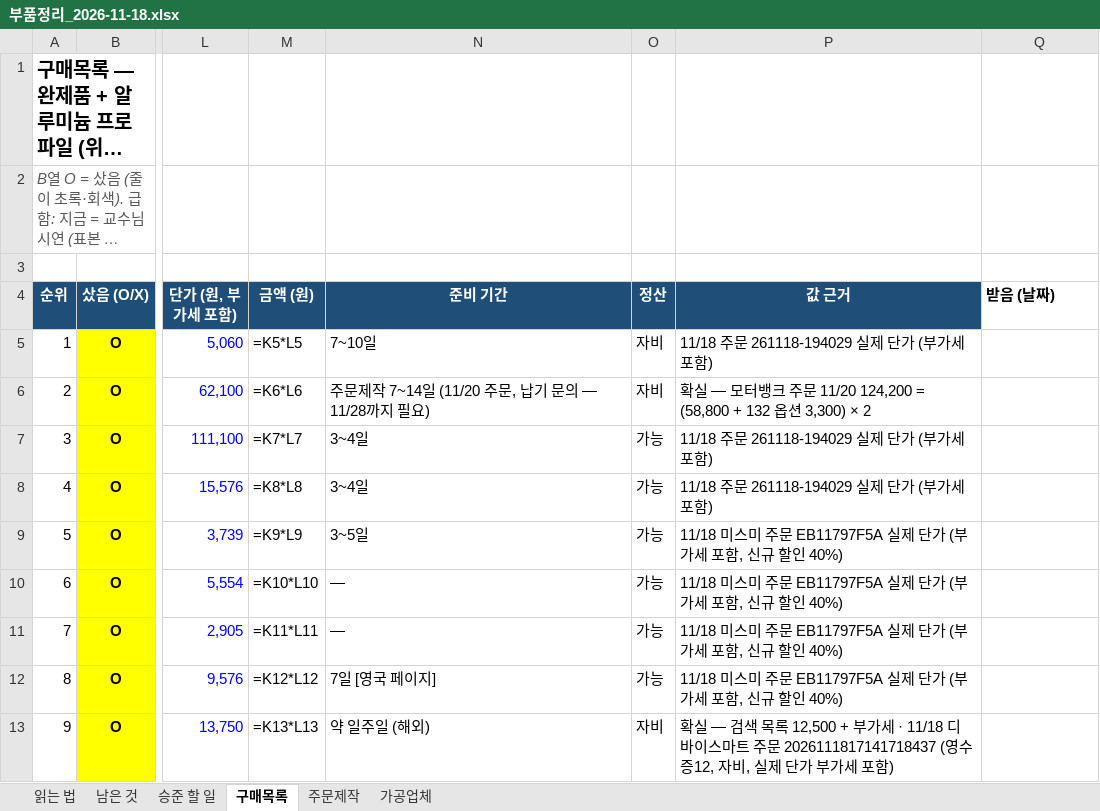
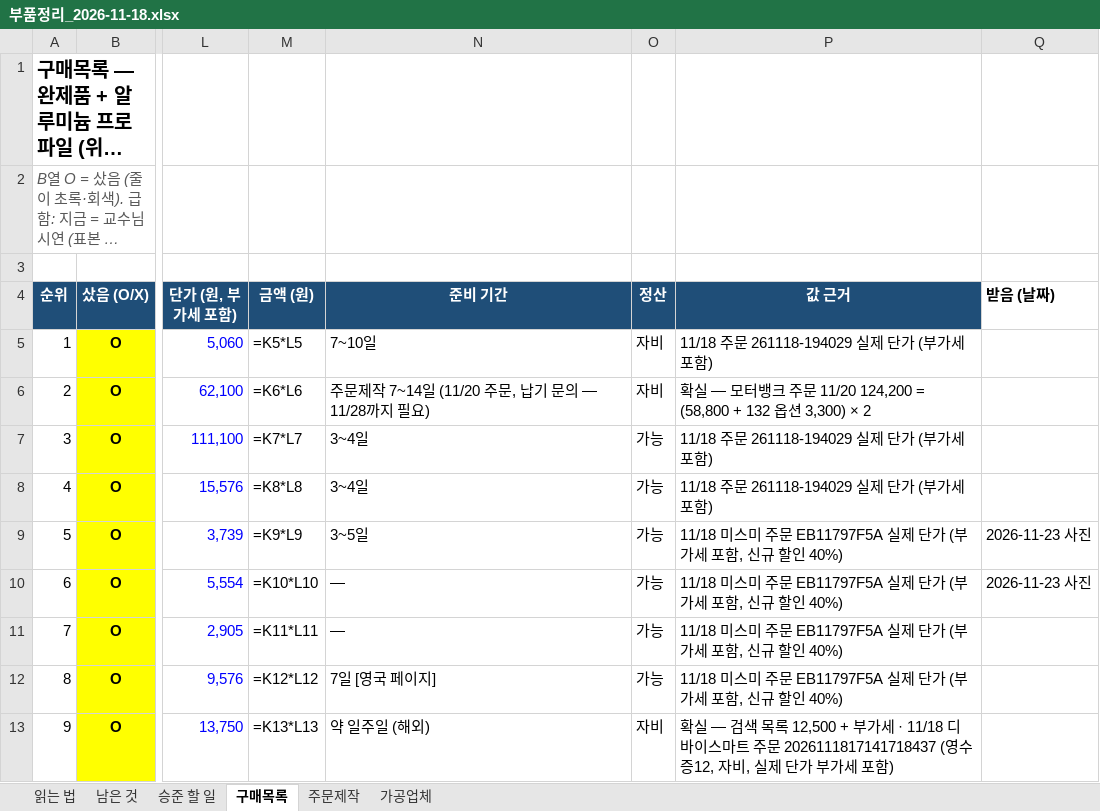
Before and after one commit to britams/-capstone-project-repo, an Excel workbook: purchase/부품정리_2026-11-18.xlsx, sheet 구매목록, drawn as a sheet; only a part is shown, gaps mark what is left out; long unchanged cells end in …; values as stored, in another font and other column widths than the file's, no borders; formulas without a stored value are shown as written; conditional formats not drawn; the diff names each change by its address in the sheet, - before the commit and + after, or states it on an @@ line.

```diff
--- a/purchase/부품정리_2026-11-18.xlsx (sheet 구매목록)
+++ b/purchase/부품정리_2026-11-18.xlsx (sheet 구매목록)
-Q9:Q10 (받음 (날짜)): (empty)
+Q9:Q10 (받음 (날짜)): 2026-11-23 사진
```
Also changed, not shown: purchase/재료비_정산보고서.xlsx.
